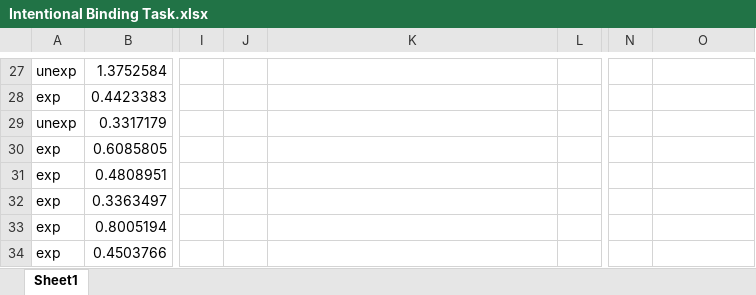
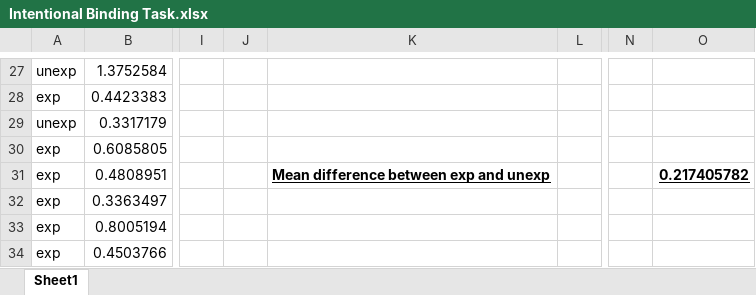
Before and after one commit to yashitater/yashi, an Excel workbook: Intentional Binding Task.xlsx, sheet Sheet1, drawn as a sheet; only a part is shown, gaps mark what is left out; values as stored, in another font and other column widths than the file's, no borders; the diff names each change by its address in the sheet, - before the commit and + after, or states it on an @@ line.

Commit message:
Add files via upload

```diff
--- a/Intentional Binding Task.xlsx (sheet Sheet1)
+++ b/Intentional Binding Task.xlsx (sheet Sheet1)
-K31: (empty)
+K31: Mean difference between exp and unexp
-O31: (empty)
+O31: 0.217405782
```
